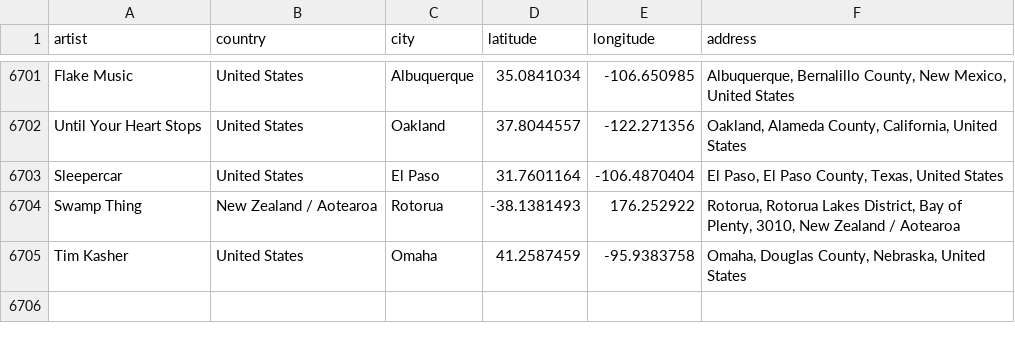
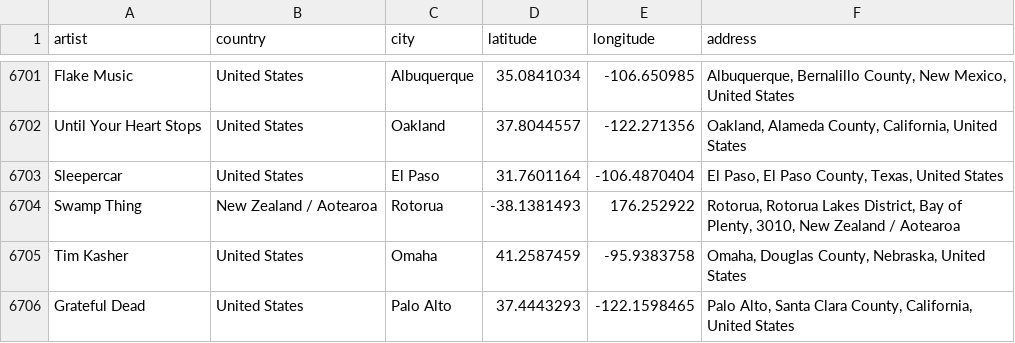
Before and after one commit to arnauog/what_the_rock, a CSV file: Datasets/df_artists_origins_coordinates.csv, drawn as a sheet; only a part is shown, gaps mark what is left out.

```diff
--- a/Datasets/df_artists_origins_coordinates.csv
+++ b/Datasets/df_artists_origins_coordinates.csv
@@ -6709 +6709,2 @@ Swamp Thing,New Zealand / Aotearoa,Rotorua,-38.1381493,176.252922,"Rotorua, Roto
 Tim Kasher,United States,Omaha,41.2587459,-95.9383758,"Omaha, Douglas County, Nebraska, United States"
+Grateful Dead,United States,Palo Alto,37.4443293,-122.1598465,"Palo Alto, Santa Clara County, California, United States"
```
Also changed, not shown: Datasets/df_artists_origins.csv, 23 other files.
